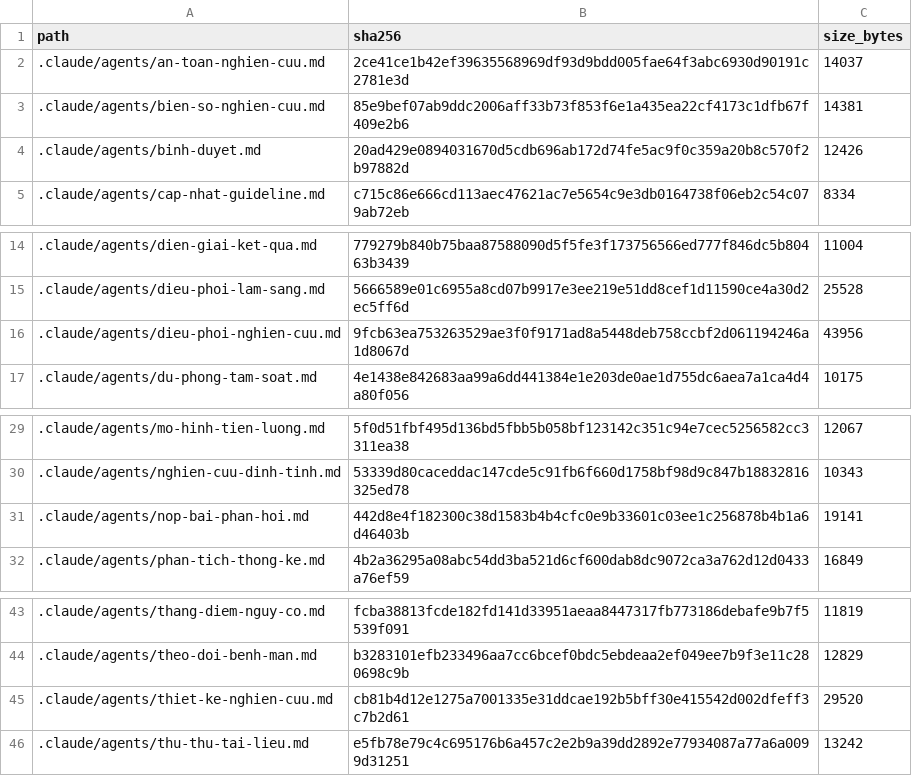
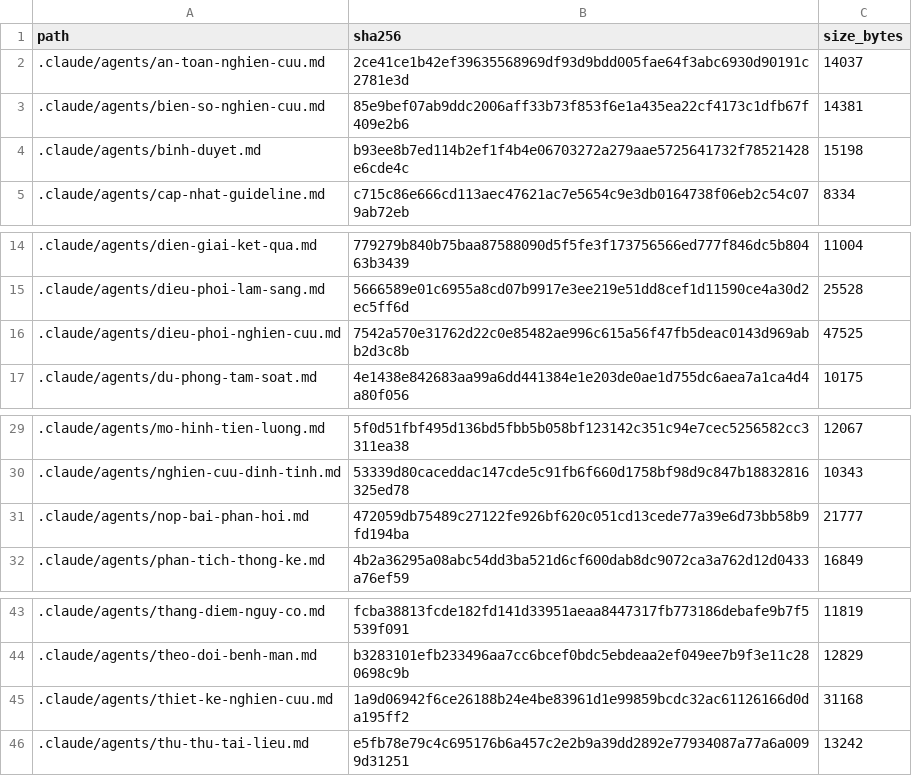
Before and after one commit to drluanbv175/medical-ebm-automation, a CSV file: runtime/manifests/agent_source_manifest.csv, drawn as a sheet; only a part is shown, gaps mark what is left out.

```diff
--- a/runtime/manifests/agent_source_manifest.csv
+++ b/runtime/manifests/agent_source_manifest.csv
@@ -3,3 +3,3 @@ path,sha256,size_bytes
 .claude/agents/bien-so-nghien-cuu.md,85e9bef07ab9ddc2006aff33b73f853f6e1a435ea22cf4173c1dfb67f409e2b6,14381
-.claude/agents/binh-duyet.md,20ad429e0894031670d5cdb696ab172d74fe5ac9f0c359a20b8c570f2b97882d,12426
+.claude/agents/binh-duyet.md,b93ee8b7ed114b2ef1f4b4e06703272a279aae5725641732f78521428e6cde4c,15198
 .claude/agents/cap-nhat-guideline.md,c715c86e666cd113aec47621ac7e5654c9e3db0164738f06eb2c54c079ab72eb,8334
@@ -15,3 +15,3 @@ path,sha256,size_bytes
 .claude/agents/dieu-phoi-lam-sang.md,5666589e01c6955a8cd07b9917e3ee219e51dd8cef1d11590ce4a30d2ec5ff6d,25528
-.claude/agents/dieu-phoi-nghien-cuu.md,9fcb63ea753263529ae3f0f9171ad8a5448deb758ccbf2d061194246a1d8067d,43956
+.claude/agents/dieu-phoi-nghien-cuu.md,7542a570e31762d22c0e85482ae996c615a56f47fb5deac0143d969abb2d3c8b,47525
 .claude/agents/du-phong-tam-soat.md,4e1438e842683aa99a6dd441384e1e203de0ae1d755dc6aea7a1ca4d4a80f056,10175
@@ -30,3 +30,3 @@ path,sha256,size_bytes
 .claude/agents/nghien-cuu-dinh-tinh.md,53339d80caceddac147cde5c91fb6f660d1758bf98d9c847b18832816325ed78,10343
-.claude/agents/nop-bai-phan-hoi.md,442d8e4f182300c38d1583b4b4cfc0e9b33601c03ee1c256878b4b1a6d46403b,19141
+.claude/agents/nop-bai-phan-hoi.md,472059db75489c27122fe926bf620c051cd13cede77a39e6d73bb58b9fd194ba,21777
 .claude/agents/phan-tich-thong-ke.md,4b2a36295a08abc54dd3ba521d6cf600dab8dc9072ca3a762d12d0433a76ef59,16849
@@ -44,3 +44,3 @@ path,sha256,size_bytes
 .claude/agents/theo-doi-benh-man.md,b3283101efb233496aa7cc6bcef0bdc5ebdeaa2ef049ee7b9f3e11c280698c9b,12829
-.claude/agents/thiet-ke-nghien-cuu.md,cb81b4d12e1275a7001335e31ddcae192b5bff30e415542d002dfeff3c7b2d61,29520
+.claude/agents/thiet-ke-nghien-cuu.md,1a9d06942f6ce26188b24e4be83961d1e99859bcdc32ac61126166d0da195ff2,31168
 .claude/agents/thu-thu-tai-lieu.md,e5fb78e79c4c695176b6a457c2e2b9a39dd2892e77934087a77a6a0099d31251,13242
```
Also changed, not shown: 5 other files.
